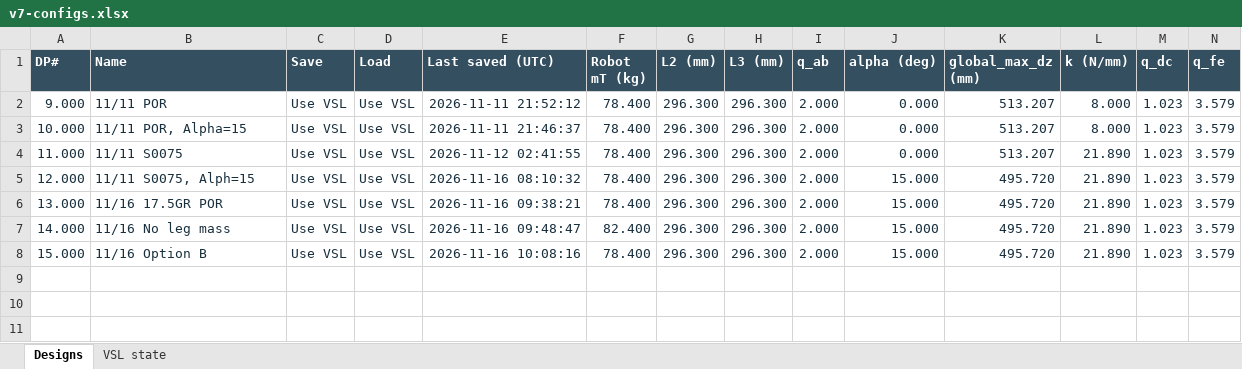
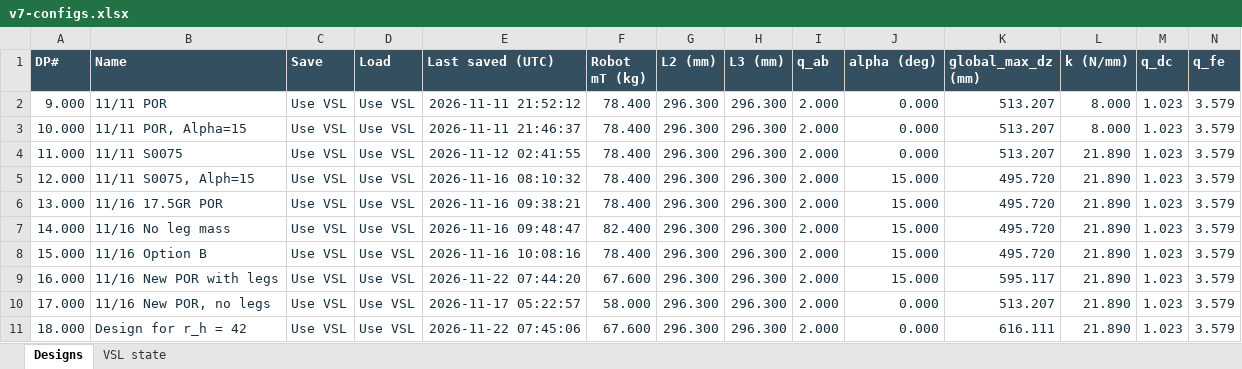
Before and after one commit to Yulaiduan/WATERLOO-MTE-ME-CAPSTONE, an Excel workbook: users/jonathan-xie/experimental-apps/vsl-solver/v7/v7-configs.xlsx, sheet Designs, drawn as a sheet; only a part is shown; values as stored, in another font and other column widths than the file's, no borders; rows hold the shown columns only; the diff names each change by its address in the sheet, - before the commit and + after, or states it on an @@ line.

```diff
--- a/users/jonathan-xie/experimental-apps/vsl-solver/v7/v7-configs.xlsx (sheet Designs)
+++ b/users/jonathan-xie/experimental-apps/vsl-solver/v7/v7-configs.xlsx (sheet Designs)
+row 9: 16.000 | 11/16 New POR with legs | Use VSL | Use VSL | 2026-11-22 07:44:20 | 67.600 | 296.300 | 296.300 | 2.000 | 15.000 | 595.117 | 21.890 | 1.023 | 3.579
+row 10: 17.000 | 11/16 New POR, no legs | Use VSL | Use VSL | 2026-11-17 05:22:57 | 58.000 | 296.300 | 296.300 | 2.000 | 0.000 | 513.207 | 21.890 | 1.023 | 3.579
+row 11: 18.000 | Design for r_h = 42 | Use VSL | Use VSL | 2026-11-22 07:45:06 | 67.600 | 296.300 | 296.300 | 2.000 | 0.000 | 616.111 | 21.890 | 1.023 | 3.579
```
Also changed, not shown: sheet VSL state, 38 other files.
